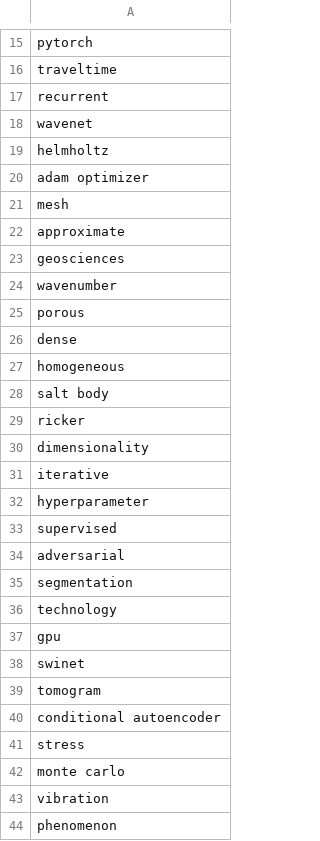
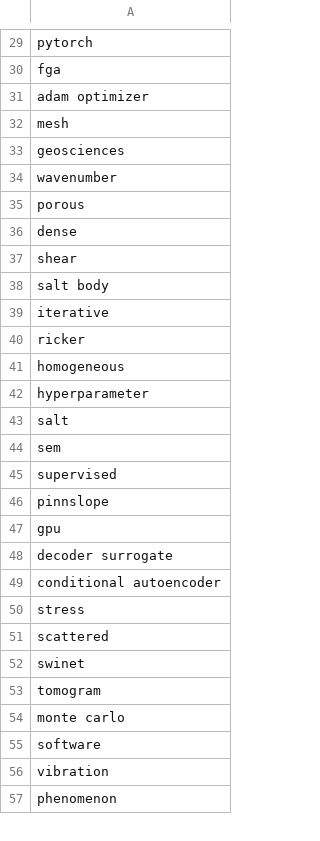
Before and after one commit to oscar-rincon/scoping-ml-wave-seismology, a CSV file: main/04_data_charting/wordcloud_words.csv, drawn as a sheet; only a part is shown, gaps mark what is left out; removed rows and columns are numbered as before the commit, all else as after; the diff covers the shown part only; the diff names each change by its address in the sheet, - before the commit and + after, or states it on an @@ line.

```diff
--- a/main/04_data_charting/wordcloud_words.csv
+++ b/main/04_data_charting/wordcloud_words.csv
-A30: traveltime
+A30: fga
-row 17: recurrent
-row 18: wavenet
+row 87: wavenet
-row 19: helmholtz
+row 58: helmholtz
-row 22: approximate
+row 25: approximate
+row 37: shear
-row 28: salt body
+row 38: salt body
-row 31: iterative
+row 39: iterative
-row 29: ricker
+row 40: ricker
-row 30: dimensionality
+row 67: dimensionality
+row 43: salt
+row 44: sem
-A46: adversarial
+A46: pinnslope
-row 35: segmentation
-row 36: technology
+row 48: decoder surrogate
-row 40: conditional autoencoder
+row 49: conditional autoencoder
-row 41: stress
+row 50: stress
+row 51: scattered
+row 55: software
```
Also changed, not shown: 59 added rows, 2 removed rows, 1 moved row and 5 edited cells elsewhere in this file, main/04_data_charting/stop_words.csv, 5 other files.
